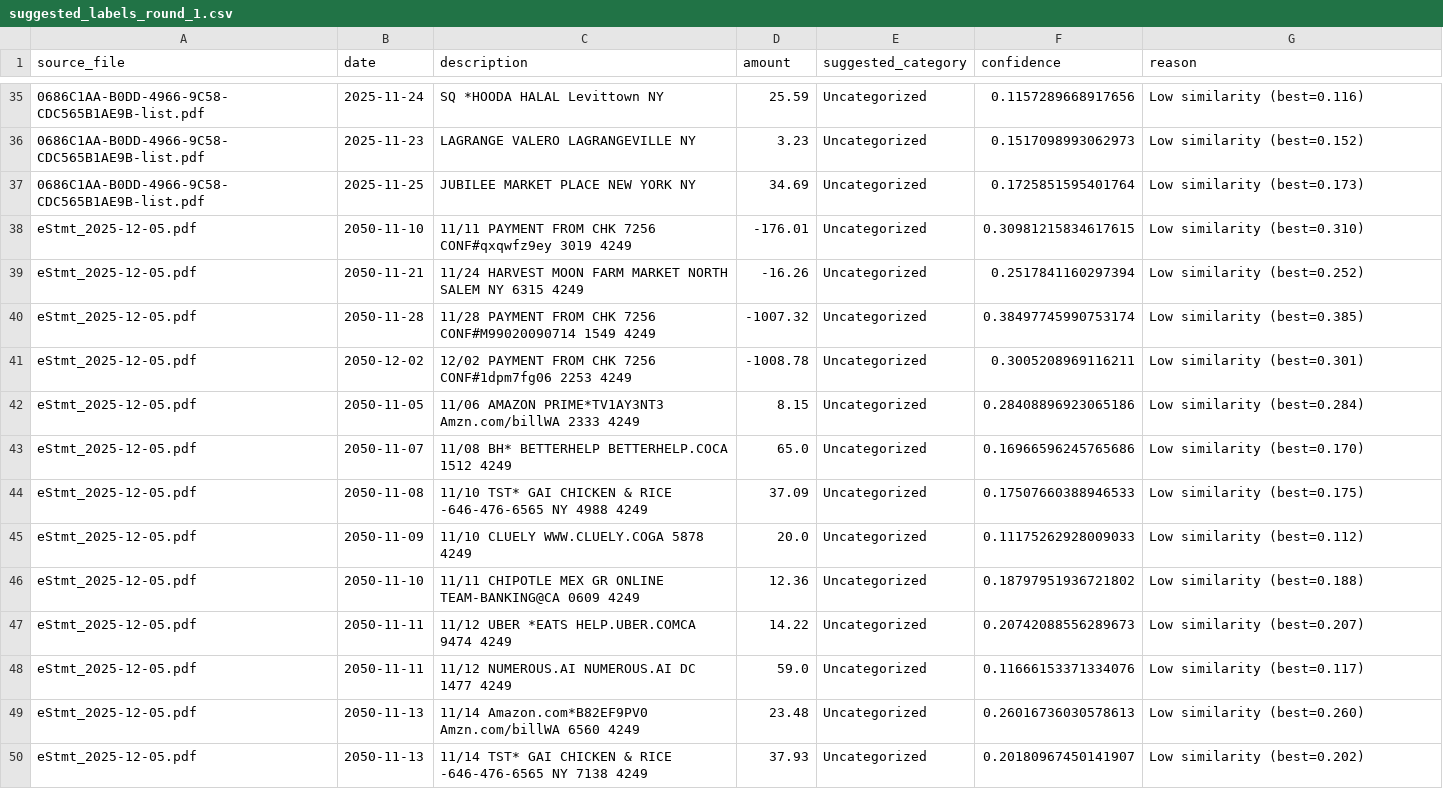
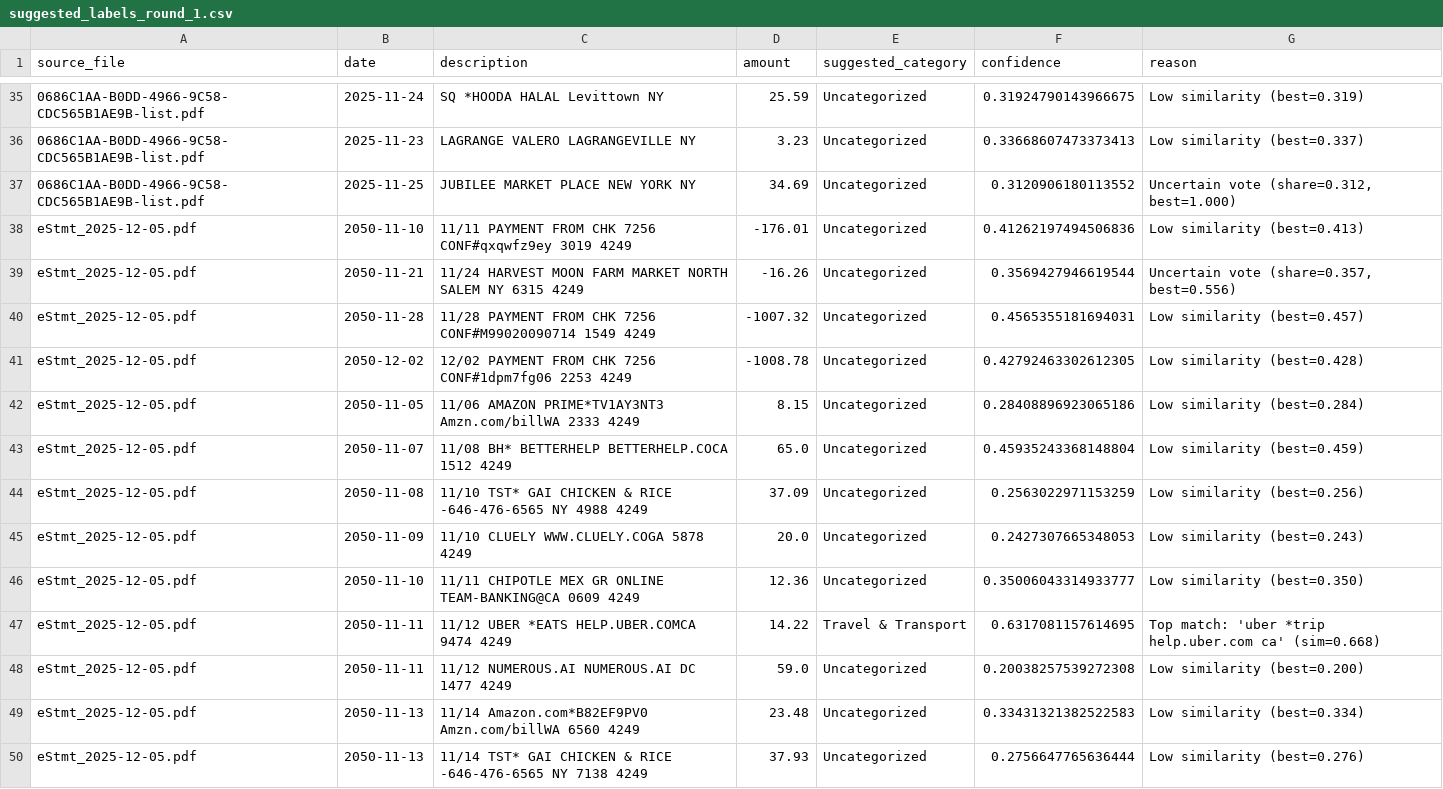
Before and after one commit to spg2143/spending_analyzer, a CSV file: backend/data/training/suggested_labels_round_1.csv, drawn as a sheet; only a part is shown, gaps mark what is left out; the diff covers the shown part only.

```diff
--- a/backend/data/training/suggested_labels_round_1.csv
+++ b/backend/data/training/suggested_labels_round_1.csv
@@ -35,16 +35,16 @@ source_file,date,description,amount,suggested_category,confidence,reason
-0686C1AA-B0DD-4966-9C58-CDC565B1AE9B-list.pdf,2025-11-24,SQ *HOODA HALAL Levittown NY,25.59,Uncategorized,0.1157289668917656,Low similarity (best=0.116)
-0686C1AA-B0DD-4966-9C58-CDC565B1AE9B-list.pdf,2025-11-23,LAGRANGE VALERO LAGRANGEVILLE NY,3.23,Uncategorized,0.1517098993062973,Low similarity (best=0.152)
-0686C1AA-B0DD-4966-9C58-CDC565B1AE9B-list.pdf,2025-11-25,JUBILEE MARKET PLACE NEW YORK NY,34.69,Uncategorized,0.1725851595401764,Low similarity (best=0.173)
-eStmt_2025-12-05.pdf,2050-11-10,11/11 PAYMENT FROM CHK 7256 CONF#qxqwfz9ey 3019 4249,-176.01,Uncategorized,0.30981215834617615,Low similarity (best=0.310)
-eStmt_2025-12-05.pdf,2050-11-21,11/24 HARVEST MOON FARM MARKET NORTH SALEM NY 6315 4249,-16.26,Uncategorized,0.2517841160297394,Low similarity (best=0.252)
-eStmt_2025-12-05.pdf,2050-11-28,11/28 PAYMENT FROM CHK 7256 CONF#M99020090714 1549 4249,-1007.32,Uncategorized,0.38497745990753174,Low similarity (best=0.385)
-eStmt_2025-12-05.pdf,2050-12-02,12/02 PAYMENT FROM CHK 7256 CONF#1dpm7fg06 2253 4249,-1008.78,Uncategorized,0.3005208969116211,Low similarity (best=0.301)
+0686C1AA-B0DD-4966-9C58-CDC565B1AE9B-list.pdf,2025-11-24,SQ *HOODA HALAL Levittown NY,25.59,Uncategorized,0.31924790143966675,Low similarity (best=0.319)
+0686C1AA-B0DD-4966-9C58-CDC565B1AE9B-list.pdf,2025-11-23,LAGRANGE VALERO LAGRANGEVILLE NY,3.23,Uncategorized,0.33668607473373413,Low similarity (best=0.337)
+0686C1AA-B0DD-4966-9C58-CDC565B1AE9B-list.pdf,2025-11-25,JUBILEE MARKET PLACE NEW YORK NY,34.69,Uncategorized,0.3120906180113552,"Uncertain vote (share=0.312, best=1.000)"
+eStmt_2025-12-05.pdf,2050-11-10,11/11 PAYMENT FROM CHK 7256 CONF#qxqwfz9ey 3019 4249,-176.01,Uncategorized,0.41262197494506836,Low similarity (best=0.413)
+eStmt_2025-12-05.pdf,2050-11-21,11/24 HARVEST MOON FARM MARKET NORTH SALEM NY 6315 4249,-16.26,Uncategorized,0.3569427946619544,"Uncertain vote (share=0.357, best=0.556)"
+eStmt_2025-12-05.pdf,2050-11-28,11/28 PAYMENT FROM CHK 7256 CONF#M99020090714 1549 4249,-1007.32,Uncategorized,0.4565355181694031,Low similarity (best=0.457)
+eStmt_2025-12-05.pdf,2050-12-02,12/02 PAYMENT FROM CHK 7256 CONF#1dpm7fg06 2253 4249,-1008.78,Uncategorized,0.42792463302612305,Low similarity (best=0.428)
 eStmt_2025-12-05.pdf,2050-11-05,11/06 AMAZON PRIME*TV1AY3NT3 Amzn.com/billWA 2333 4249,8.15,Uncategorized,0.28408896923065186,Low similarity (best=0.284)
-eStmt_2025-12-05.pdf,2050-11-07,11/08 BH* BETTERHELP BETTERHELP.COCA 1512 4249,65.0,Uncategorized,0.16966596245765686,Low similarity (best=0.170)
-eStmt_2025-12-05.pdf,2050-11-08,11/10 TST* GAI CHICKEN & RICE -646-476-6565 NY 4988 4249,37.09,Uncategorized,0.17507660388946533,Low similarity (best=0.175)
-eStmt_2025-12-05.pdf,2050-11-09,11/10 CLUELY WWW.CLUELY.COGA 5878 4249,20.0,Uncategorized,0.11175262928009033,Low similarity (best=0.112)
-eStmt_2025-12-05.pdf,2050-11-10,11/11 CHIPOTLE MEX GR ONLINE TEAM-BANKING@CA 0609 4249,12.36,Uncategorized,0.18797951936721802,Low similarity (best=0.188)
-eStmt_2025-12-05.pdf,2050-11-11,11/12 UBER *EATS HELP.UBER.COMCA 9474 4249,14.22,Uncategorized,0.20742088556289673,Low similarity (best=0.207)
-eStmt_2025-12-05.pdf,2050-11-11,11/12 NUMEROUS.AI NUMEROUS.AI DC 1477 4249,59.0,Uncategorized,0.11666153371334076,Low similarity (best=0.117)
-eStmt_2025-12-05.pdf,2050-11-13,11/14 Amazon.com*B82EF9PV0 Amzn.com/billWA 6560 4249,23.48,Uncategorized,0.26016736030578613,Low similarity (best=0.260)
-eStmt_2025-12-05.pdf,2050-11-13,11/14 TST* GAI CHICKEN & RICE -646-476-6565 NY 7138 4249,37.93,Uncategorized,0.20180967450141907,Low similarity (best=0.202)
+eStmt_2025-12-05.pdf,2050-11-07,11/08 BH* BETTERHELP BETTERHELP.COCA 1512 4249,65.0,Uncategorized,0.45935243368148804,Low similarity (best=0.459)
+eStmt_2025-12-05.pdf,2050-11-08,11/10 TST* GAI CHICKEN & RICE -646-476-6565 NY 4988 4249,37.09,Uncategorized,0.2563022971153259,Low similarity (best=0.256)
+eStmt_2025-12-05.pdf,2050-11-09,11/10 CLUELY WWW.CLUELY.COGA 5878 4249,20.0,Uncategorized,0.2427307665348053,Low similarity (best=0.243)
+eStmt_2025-12-05.pdf,2050-11-10,11/11 CHIPOTLE MEX GR ONLINE TEAM-BANKING@CA 0609 4249,12.36,Uncategorized,0.35006043314933777,Low similarity (best=0.350)
+eStmt_2025-12-05.pdf,2050-11-11,11/12 UBER *EATS HELP.UBER.COMCA 9474 4249,14.22,Travel & Transport,0.6317081157614695,Top match: 'uber *trip help.uber.com ca' (sim=0.668)
+eStmt_2025-12-05.pdf,2050-11-11,11/12 NUMEROUS.AI NUMEROUS.AI DC 1477 4249,59.0,Uncategorized,0.20038257539272308,Low similarity (best=0.200)
+eStmt_2025-12-05.pdf,2050-11-13,11/14 Amazon.com*B82EF9PV0 Amzn.com/billWA 6560 4249,23.48,Uncategorized,0.33431321382522583,Low similarity (best=0.334)
+eStmt_2025-12-05.pdf,2050-11-13,11/14 TST* GAI CHICKEN & RICE -646-476-6565 NY 7138 4249,37.93,Uncategorized,0.2756647765636444,Low similarity (best=0.276)
```
Also changed, not shown: 148 edited cells elsewhere in this file, backend/data/training/expanded_labeled.csv, 5 other files.
